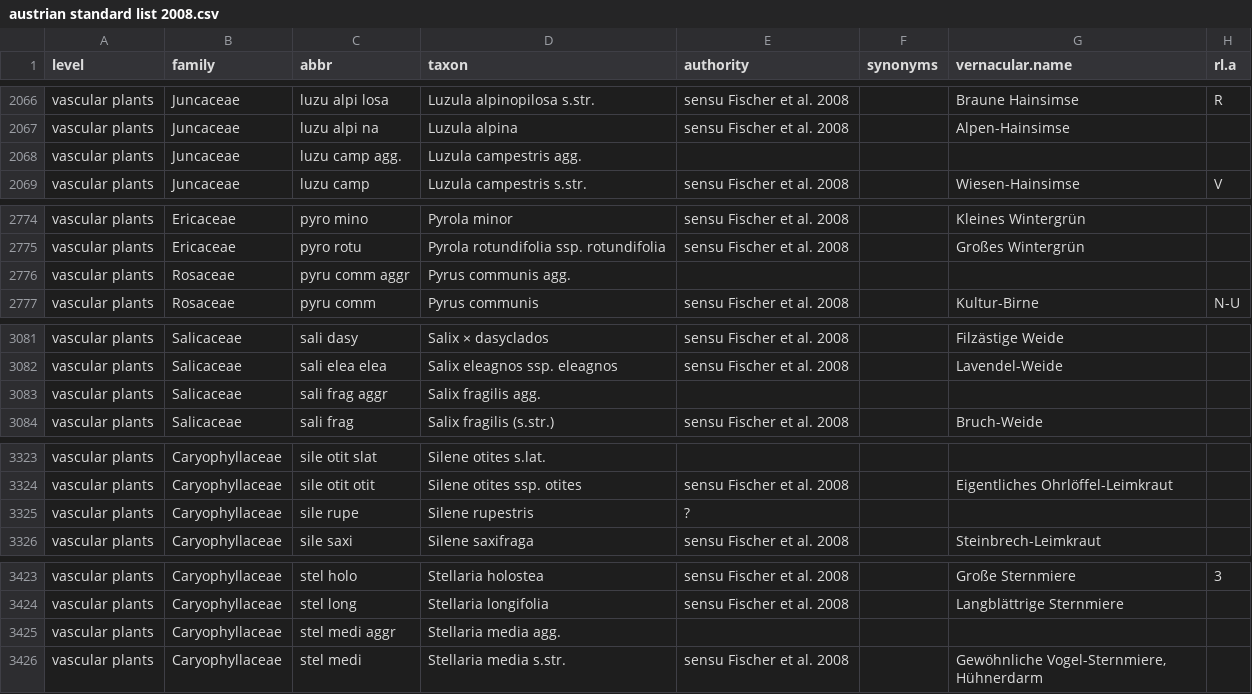
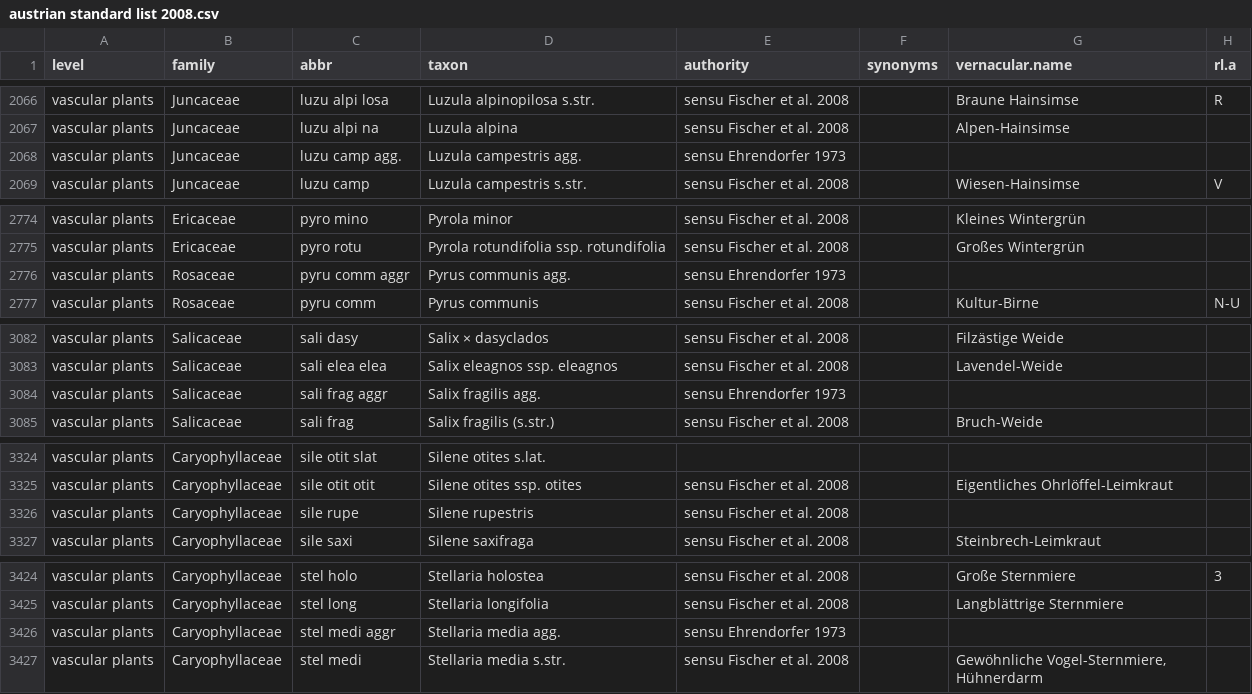
Before and after one commit to kardinal-eros/vegsoup-standards, a CSV file: austrian standard list 2008/austrian standard list 2008.csv, drawn as a sheet; only a part is shown, gaps mark what is left out; addresses are those after the commit; the diff covers the shown part only; the diff names each change by its address in the sheet, - before the commit and + after, or states it on an @@ line.

Commit message:
cleaned author column

```diff
--- a/austrian standard list 2008/austrian standard list 2008.csv
+++ b/austrian standard list 2008/austrian standard list 2008.csv
-E2068 (authority): (empty)
+E2068 (authority): sensu Ehrendorfer 1973
-E2776 (authority): (empty)
+E2776 (authority): sensu Ehrendorfer 1973
-E3084 (authority): (empty)
+E3084 (authority): sensu Ehrendorfer 1973
-E3326 (authority): ?
+E3326 (authority): sensu Fischer et al. 2008
-E3426 (authority): (empty)
+E3426 (authority): sensu Ehrendorfer 1973
```
Also changed, not shown: 1 added row and 6 edited cells elsewhere in this file.
